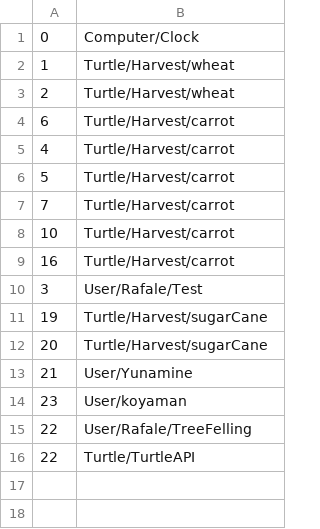
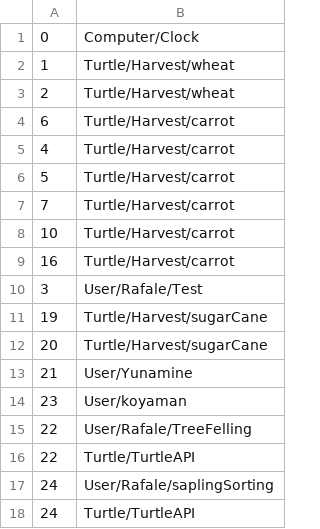
Before and after one commit to Rafale28/ComputerCraft, a CSV file: config.csv, drawn as a sheet.

Commit message:
苗木選別

```diff
--- a/config.csv
+++ b/config.csv
@@ -16 +16,3 @@
 22, Turtle/TurtleAPI
+24, User/Rafale/saplingSorting
+24, Turtle/TurtleAPI
```
